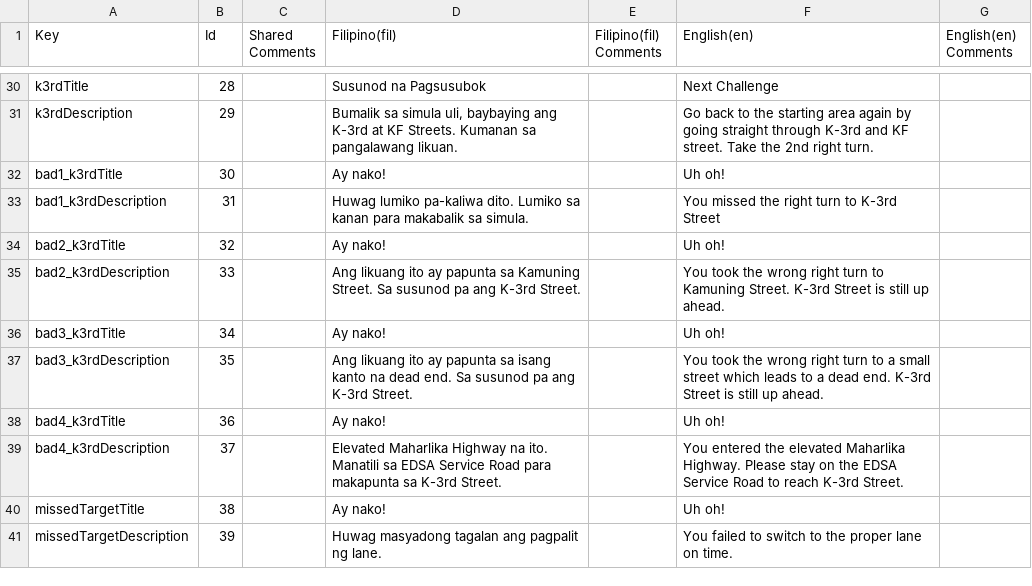
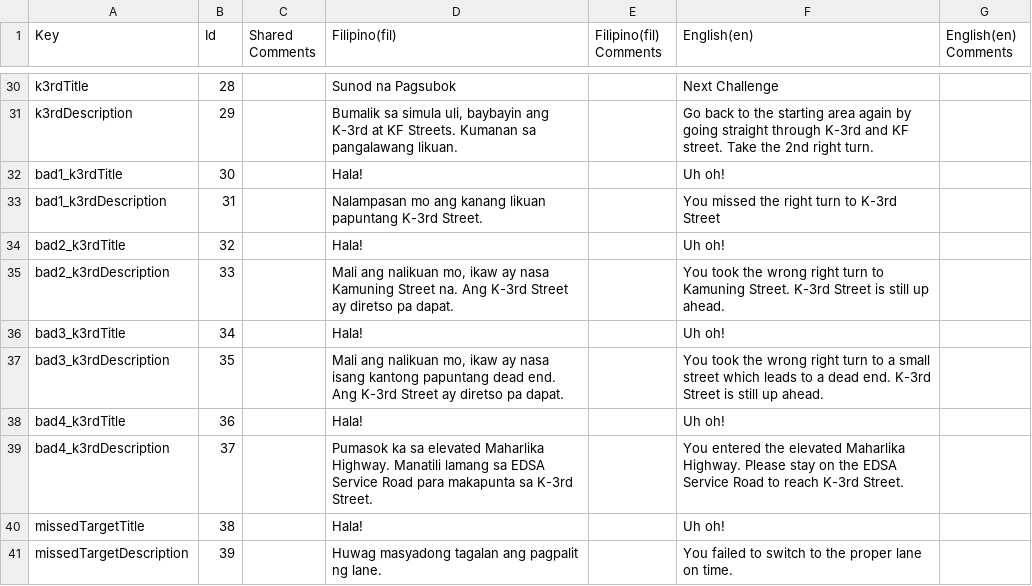
Before and after one commit to VDispo/Metrocycle-2.0, a CSV file: Assets/Localization/Translations (CSVs)/Motor_AdvancedEDSATable.csv, drawn as a sheet; only a part is shown, gaps mark what is left out; the diff covers the shown part only; the diff names each change by its address in the sheet, - before the commit and + after, or states it on an @@ line.

```diff
--- a/Assets/Localization/Translations (CSVs)/Motor_AdvancedEDSATable.csv
+++ b/Assets/Localization/Translations (CSVs)/Motor_AdvancedEDSATable.csv
-D30 (Filipino(fil)): Susunod na Pagsusubok
+D30 (Filipino(fil)): Sunod na Pagsubok
-D31 (Filipino(fil)): …simula uli, baybaying ang K-3rd…
+D31 (Filipino(fil)): …simula uli, baybayin ang K-3rd…
-D32 (Filipino(fil)): Ay nako!
+D32 (Filipino(fil)): Hala!
-D33 (Filipino(fil)): Huwag lumiko pa-kaliwa dito. Lumiko sa kanan para makabalik sa simula.
+D33 (Filipino(fil)): Nalampasan mo ang kanang likuan papuntang K-3rd Street.
-D34 (Filipino(fil)): Ay nako!
+D34 (Filipino(fil)): Hala!
-D35 (Filipino(fil)): Ang likuang ito ay papunta sa Kamuning Street. Sa susunod pa ang K-3rd Street.
+D35 (Filipino(fil)): Mali ang nalikuan mo, ikaw ay nasa Kamuning Street na. Ang K-3rd Street ay diretso pa dapat.
-D36 (Filipino(fil)): Ay nako!
+D36 (Filipino(fil)): Hala!
-D37 (Filipino(fil)): Ang likuang ito ay papunta sa isang kanto na dead end. Sa susunod pa ang K-3rd Street.
+D37 (Filipino(fil)): Mali ang nalikuan mo, ikaw ay nasa isang kantong papuntang dead end. Ang K-3rd Street ay diretso pa dapat.
-D38 (Filipino(fil)): Ay nako!
+D38 (Filipino(fil)): Hala!
-D39 (Filipino(fil)): Elevated Maharlika Highway na ito. Manatili sa EDSA…
+D39 (Filipino(fil)): Pumasok ka sa elevated Maharlika Highway. Manatili lamang sa EDSA…
-D40 (Filipino(fil)): Ay nako!
+D40 (Filipino(fil)): Hala!
```
Also changed, not shown: 25 edited cells elsewhere in this file, Assets/Localization/Translations (CSVs)/Motor_AdvancedCommonwealthTable.csv.
